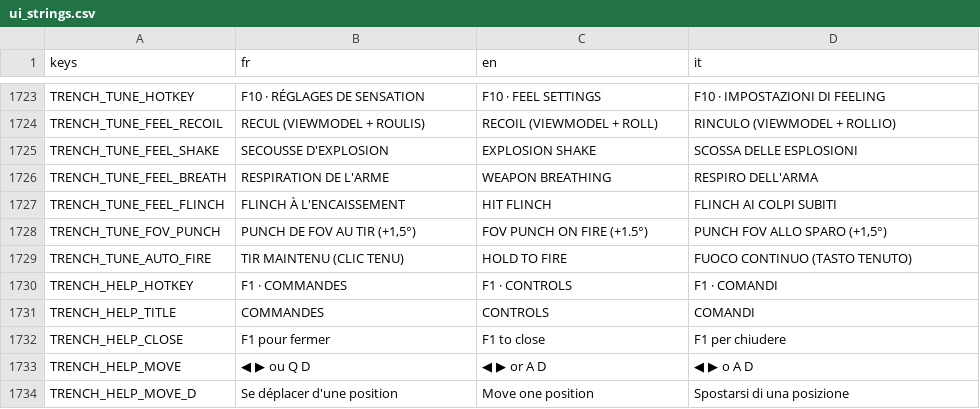
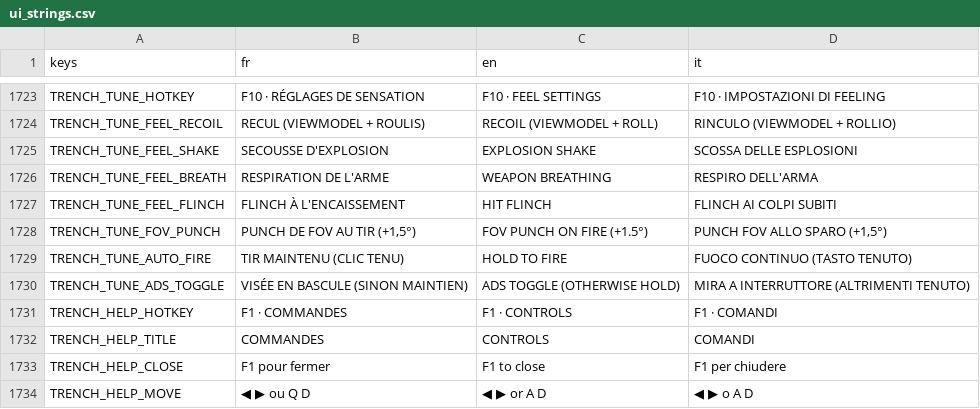
Before and after one commit to Hakim1195/Wasteland-Warfare-Frontend, a CSV file: translations/ui_strings.csv, drawn as a sheet; only a part is shown, gaps mark what is left out; the shorter side is filled out with more unchanged rows; the diff names each change by its address in the sheet, - before the commit and + after, or states it on an @@ line.

```diff
--- a/translations/ui_strings.csv
+++ b/translations/ui_strings.csv
+row 1730: TRENCH_TUNE_ADS_TOGGLE | VISÉE EN BASCULE (SINON MAINTIEN) | ADS TOGGLE (OTHERWISE HOLD) | MIRA A INTERRUTTORE (ALTRIMENTI TENUTO)
```
Also changed, not shown: 32 other files.
